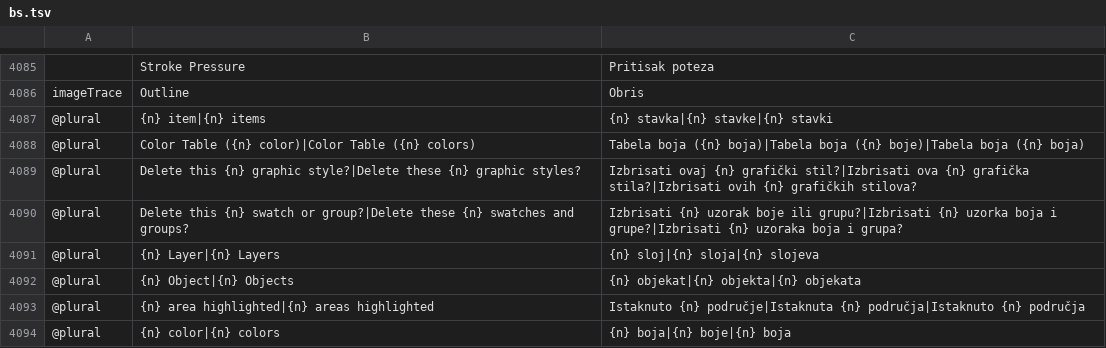
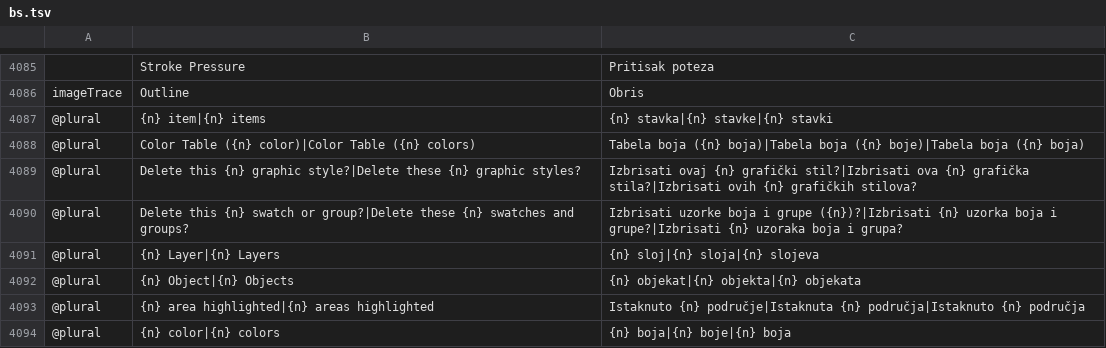
Before and after one commit to ElliottHitch/vectorcraft, a TSV file: crates/ui-egui/src/i18n/bs.tsv, drawn as a sheet; only a part is shown, gaps mark what is left out.

```diff
--- a/crates/ui-egui/src/i18n/bs.tsv
+++ b/crates/ui-egui/src/i18n/bs.tsv
@@ -4089,3 +4089,3 @@ imageTrace	Outline	Obris
 @plural	Delete this {n} graphic style?|Delete these {n} graphic styles?	Izbrisati ovaj {n} grafički stil?|Izbrisati ova {n} grafička stila?|Izbrisati ovih {n} grafičkih stilova?
-@plural	Delete this {n} swatch or group?|Delete these {n} swatches and groups?	Izbrisati {n} uzorak boje ili grupu?|Izbrisati {n} uzorka boja i grupe?|Izbrisati {n} uzoraka boja i grupa?
+@plural	Delete this {n} swatch or group?|Delete these {n} swatches and groups?	Izbrisati uzorke boja i grupe ({n})?|Izbrisati {n} uzorka boja i grupe?|Izbrisati {n} uzoraka boja i grupa?
 @plural	{n} Layer|{n} Layers	{n} sloj|{n} sloja|{n} slojeva
```
Also changed, not shown: crates/ui-egui/src/i18n/ru.tsv, crates/ui-egui/src/i18n/uk.tsv, 1 other file.
